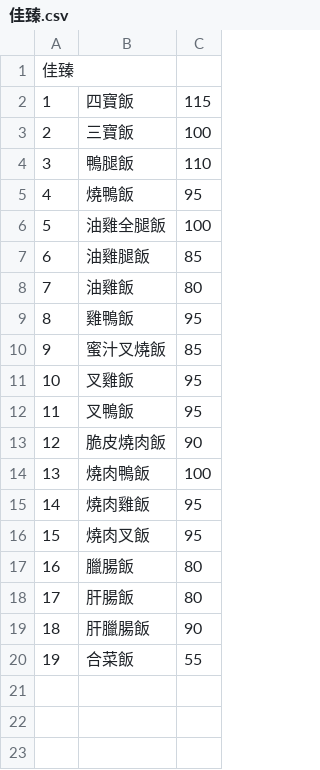
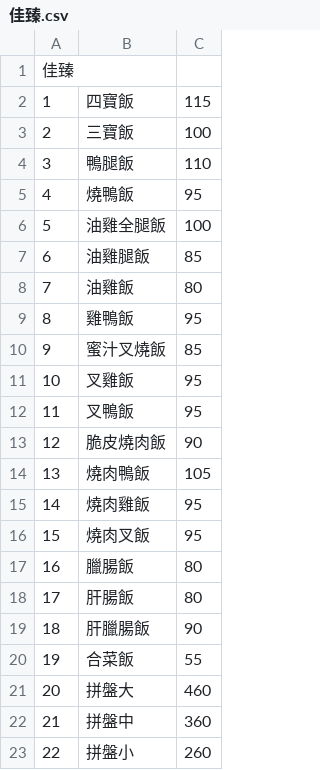
Before and after one commit to B0644144/line_bot, a CSV file: data/restaurant/佳臻.csv, drawn as a sheet.

Commit message:
Update 佳臻.csv

```diff
--- a/data/restaurant/佳臻.csv
+++ b/data/restaurant/佳臻.csv
@@ -13,3 +13,3 @@
 12,脆皮燒肉飯,90
-13,燒肉鴨飯,100
+13,燒肉鴨飯,105
 14,燒肉雞飯,95
@@ -20 +20,4 @@
 19,合菜飯,55
+20,拼盤大,460
+21,拼盤中,360
+22,拼盤小,260
```
